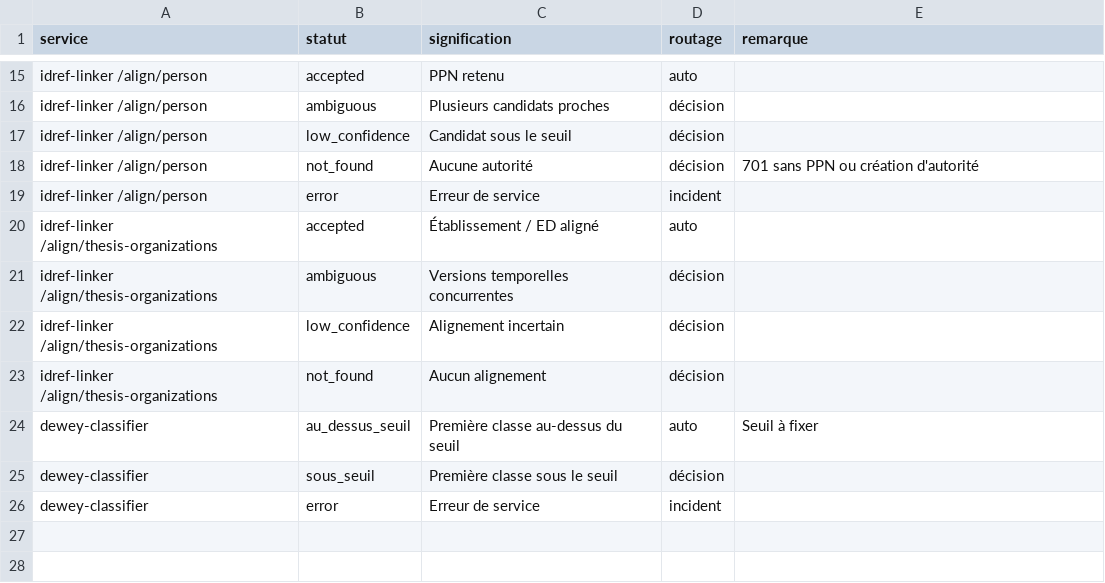
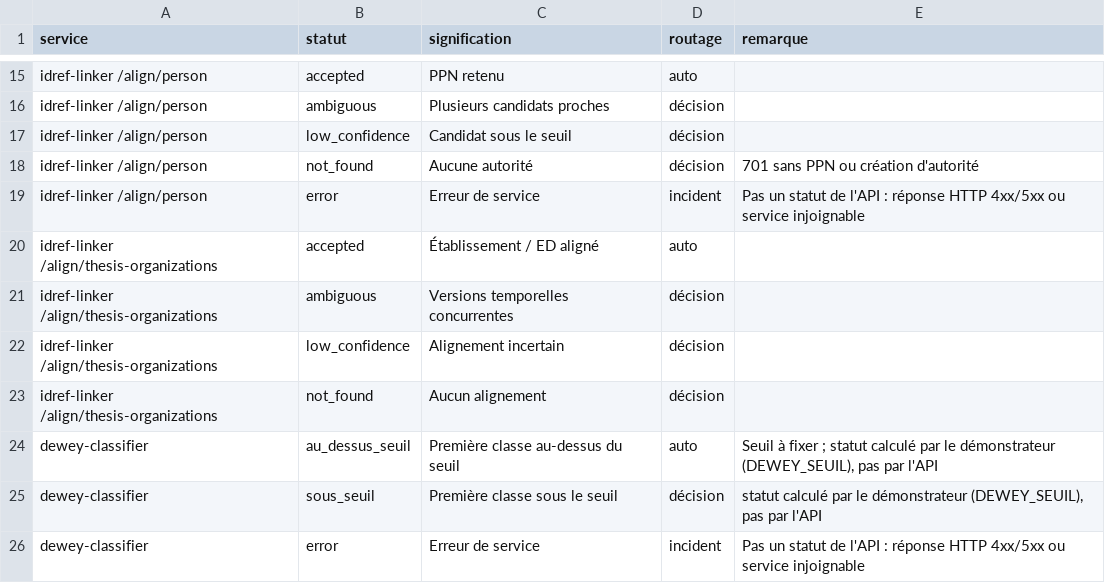
Before and after one commit to gegedenice/humatheque-poc-catalogage, a CSV file: spec/Statuts_services.csv, drawn as a sheet; only a part is shown, gaps mark what is left out.

```diff
--- a/spec/Statuts_services.csv
+++ b/spec/Statuts_services.csv
@@ -18,3 +18,3 @@ idref-linker /align/person,low_confidence,Candidat sous le seuil,décision,
 idref-linker /align/person,not_found,Aucune autorité,décision,701 sans PPN ou création d'autorité
-idref-linker /align/person,error,Erreur de service,incident,
+idref-linker /align/person,error,Erreur de service,incident,Pas un statut de l'API : réponse HTTP 4xx/5xx ou service injoignable
 idref-linker /align/thesis-organizations,accepted,Établissement / ED aligné,auto,
@@ -23,4 +23,4 @@ idref-linker /align/thesis-organizations,low_confidence,Alignement incertain,dé
 idref-linker /align/thesis-organizations,not_found,Aucun alignement,décision,
-dewey-classifier,au_dessus_seuil,Première classe au-dessus du seuil,auto,Seuil à fixer
-dewey-classifier,sous_seuil,Première classe sous le seuil,décision,
-dewey-classifier,error,Erreur de service,incident,
+dewey-classifier,au_dessus_seuil,Première classe au-dessus du seuil,auto,"Seuil à fixer ; statut calculé par le démonstrateur (DEWEY_SEUIL), pas par l'API"
+dewey-classifier,sous_seuil,Première classe sous le seuil,décision,"statut calculé par le démonstrateur (DEWEY_SEUIL), pas par l'API"
+dewey-classifier,error,Erreur de service,incident,Pas un statut de l'API : réponse HTTP 4xx/5xx ou service injoignable
```
Also changed, not shown: 43 other files.
